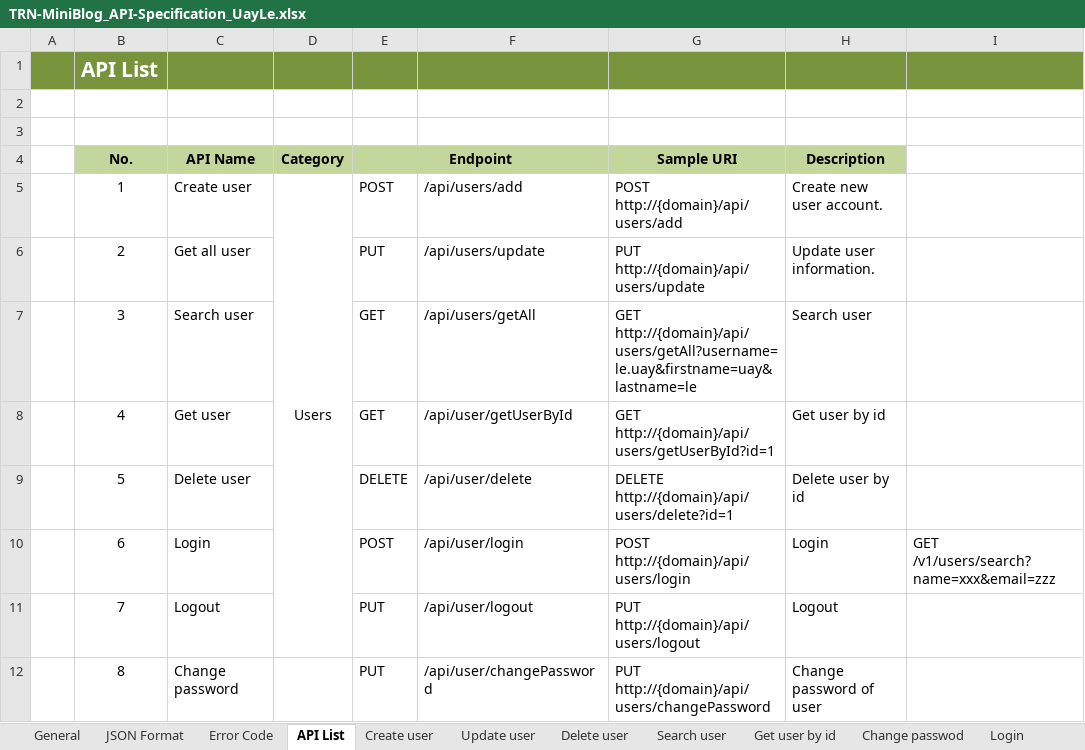
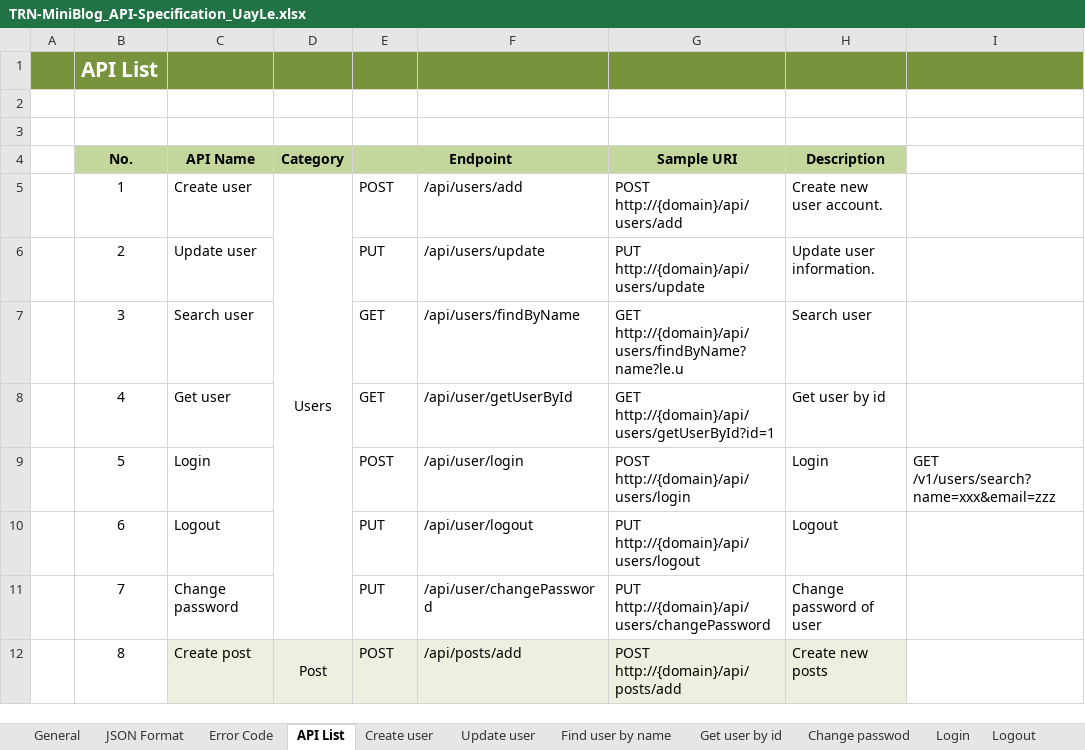
Before and after one commit to Mulodo-Java-Training/miniblog-le.uay, an Excel workbook: doc/backend/api/TRN-MiniBlog_API-Specification_UayLe.xlsx, sheet API List, drawn as a sheet; only a part is shown; values as stored, in another font and other column widths than the file's, no borders; the diff covers the shown part only; the diff names each change by its address in the sheet, - before the commit and + after, or states it on an @@ line.

Commit message:
System_design_20802_active_deactive_post System_design_20803_update_post System_design_20804_delete_post

```diff
--- a/doc/backend/api/TRN-MiniBlog_API-Specification_UayLe.xlsx (sheet API List)
+++ b/doc/backend/api/TRN-MiniBlog_API-Specification_UayLe.xlsx (sheet API List)
-sheet tab: Search user
+sheet tab: Find user by name
-sheet tab: Delete user
-C6 (API Name): Get all user
+C6 (API Name): Update user
-F7: /api/users/getAll
+F7: /api/users/findByName
-G7 (Sample URI): GET http://{domain}/api/users/getAll?username=le.uay&firstname=uay&lastname=le
+G7 (Sample URI): GET http://{domain}/api/users/findByName?name?le.u
-C9 (API Name): Delete user
+C9 (API Name): Login
-E9 (Endpoint): DELETE
+E9 (Endpoint): POST
-F9: /api/user/delete
+F9: /api/user/login
-G9 (Sample URI): DELETE http://{domain}/api/users/delete?id=1
+G9 (Sample URI): POST http://{domain}/api/users/login
-H9 (Description): Delete user by id
+H9 (Description): Login
-I9: (empty)
+I9: GET /v1/users/search?name=xxx&email=zzz
-C10 (API Name): Login
+C10 (API Name): Logout
-E10 (Endpoint): POST
+E10 (Endpoint): PUT
-F10: /api/user/login
+F10: /api/user/logout
-G10 (Sample URI): POST http://{domain}/api/users/login
+G10 (Sample URI): PUT http://{domain}/api/users/logout
-H10 (Description): Login
+H10 (Description): Logout
-I10: GET /v1/users/search?name=xxx&email=zzz
+I10: (empty)
-C11 (API Name): Logout
+C11 (API Name): Change password
-F11: /api/user/logout
+F11: /api/user/changePassword
-G11 (Sample URI): PUT http://{domain}/api/users/logout
+G11 (Sample URI): PUT http://{domain}/api/users/changePassword
-H11 (Description): Logout
+H11 (Description): Change password of user
-C12 (API Name): Change password
+C12 (API Name): Create post
-C12:H12 fill: none
+C12:H12 fill: #EBF1DE
-D12 (Category): (empty)
+D12 (Category): Post
+D12:D17 merged
-E12 (Endpoint): PUT
+E12 (Endpoint): POST
-F12: /api/user/changePassword
+F12: /api/posts/add
-G12 (Sample URI): PUT http://{domain}/api/users/changePassword
+G12 (Sample URI): POST http://{domain}/api/posts/add
-H12 (Description): Change password of user
+H12 (Description): Create new posts
```
Also changed, not shown: 2 removed rows, 55 edited cells, cell formats and merged cells elsewhere in this sheet, sheet Find user by name, sheet Get all comment by post, sheet Error Code, sheet Change passwod, sheet Active deactive post, sheet Create post, 12 more sheets, other sheet tabs, charts or pictures.
